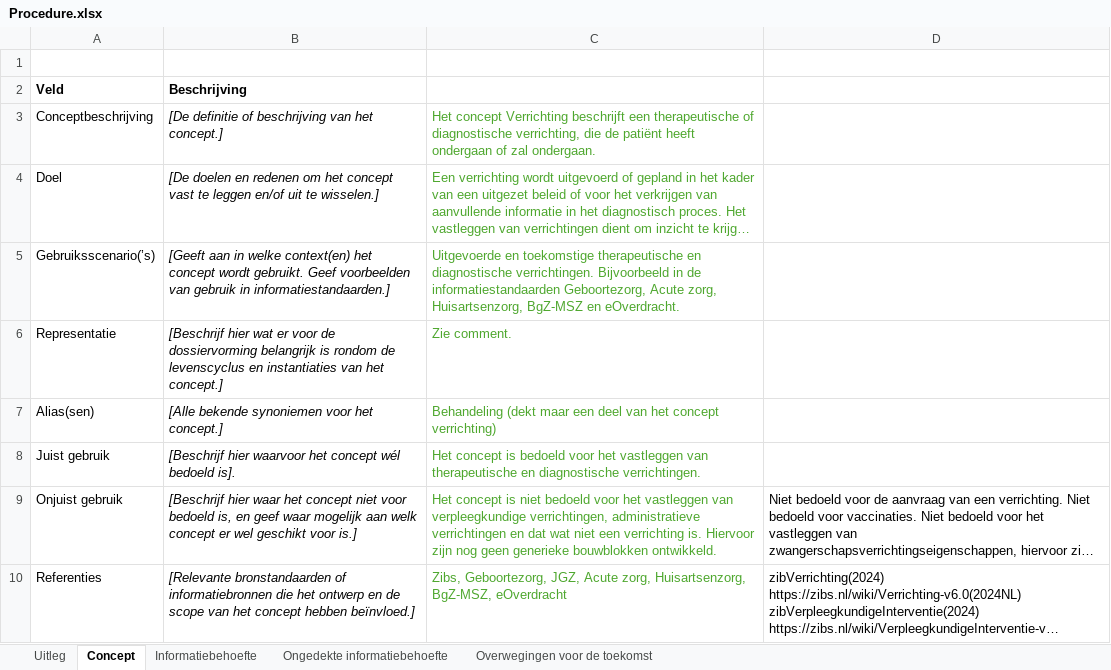
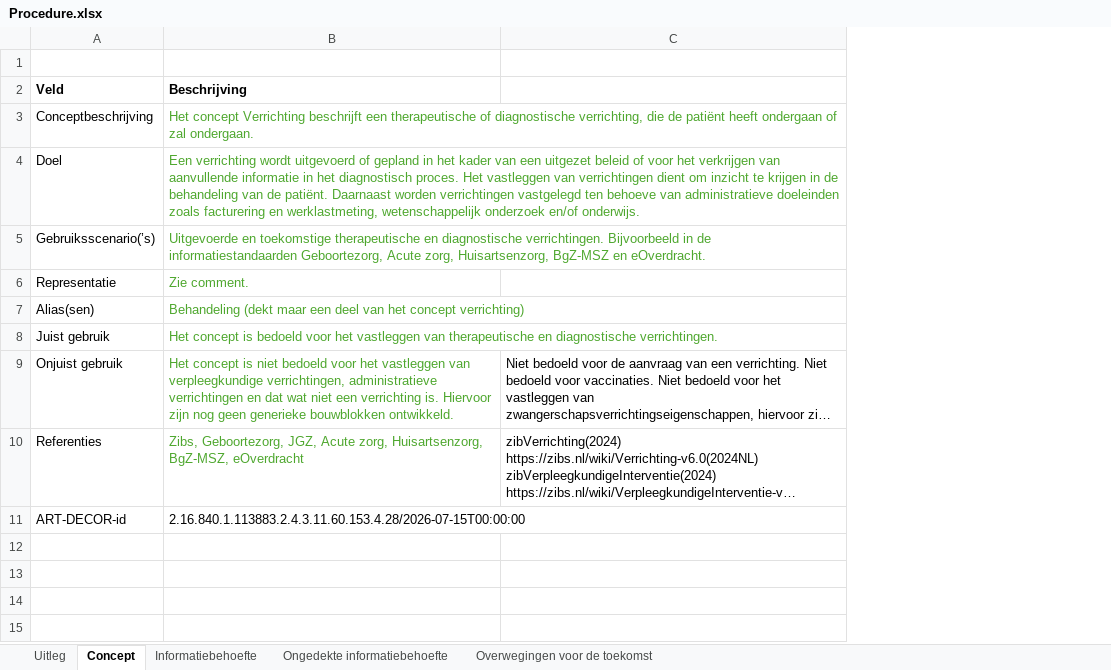
Before and after one commit to Nictiz/GBB-IG, an Excel workbook: input/requirements/Procedure.xlsx, sheet Concept, drawn as a sheet; long unchanged cells end in …; values as stored, in another font and other column widths than the file's, no borders; charts and pictures not drawn; removed rows and columns are numbered as before the commit, all else as after; the diff names each change by its address in the sheet, - before the commit and + after, or states it on an @@ line.

Commit message:
Correction of concept tab to the logical model gets picked up

```diff
--- a/input/requirements/Procedure.xlsx (sheet Concept)
+++ b/input/requirements/Procedure.xlsx (sheet Concept)
-column B (Beschrijving), rows 3-10: [De definitie of beschrijving van het concept.] | [De doelen en redenen om het concept vast te leggen en/of uit te wisselen.] | [Geeft aan in welke context(en) het concept wordt gebruikt. Geef voorbeelden van gebruik in informatiestandaarden.] | [Beschrijf hier wat er voor de dossiervorming belangrijk is rondom de levenscyclus en instantiaties van het concept.] | [Alle bekende synoniemen voor het concept.] | [Beschrijf hier waarvoor het concept wél bedoeld is]. | [Beschrijf hier waar het concept niet voor bedoeld is, en geef waar mogelijk aan welk concept er wel geschikt voor is.] | [Relevante bronstandaarden of informatiebronnen die het ontwerp en de scope van het concept hebben beïnvloed.]
-B2: (empty)
+B2: Beschrijving
+row 11: ART-DECOR-id | 2.16.840.1.113883.2.4.3.11.60.153.4.28/2026-07-15T00:00:00
```
